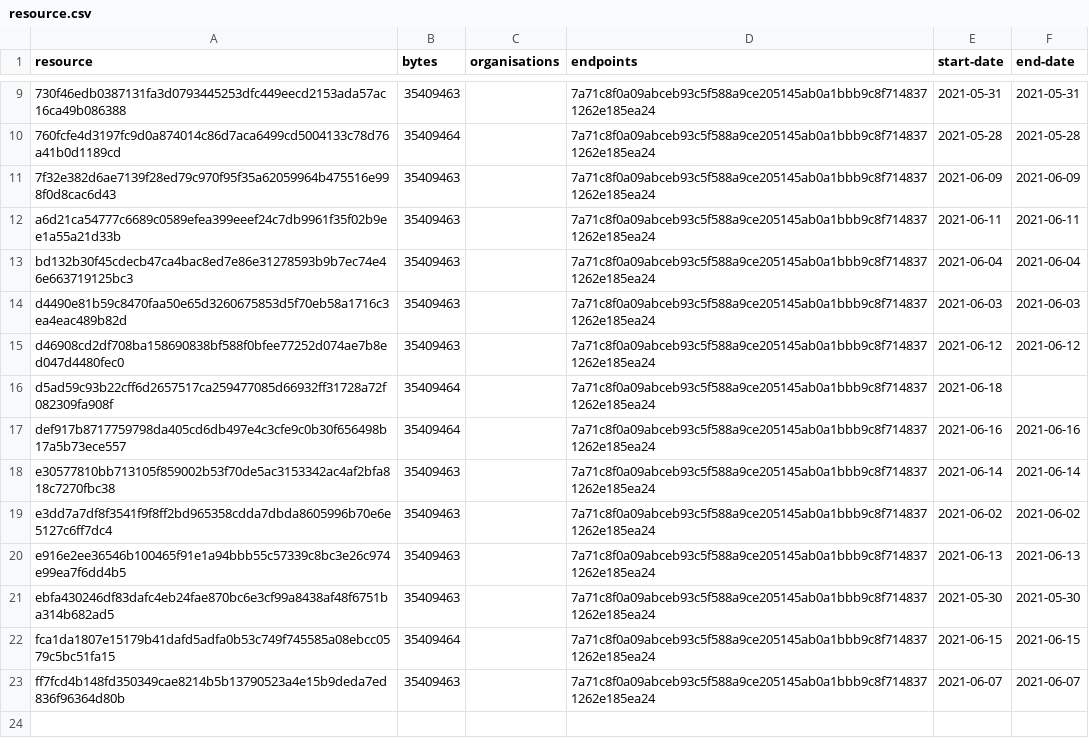
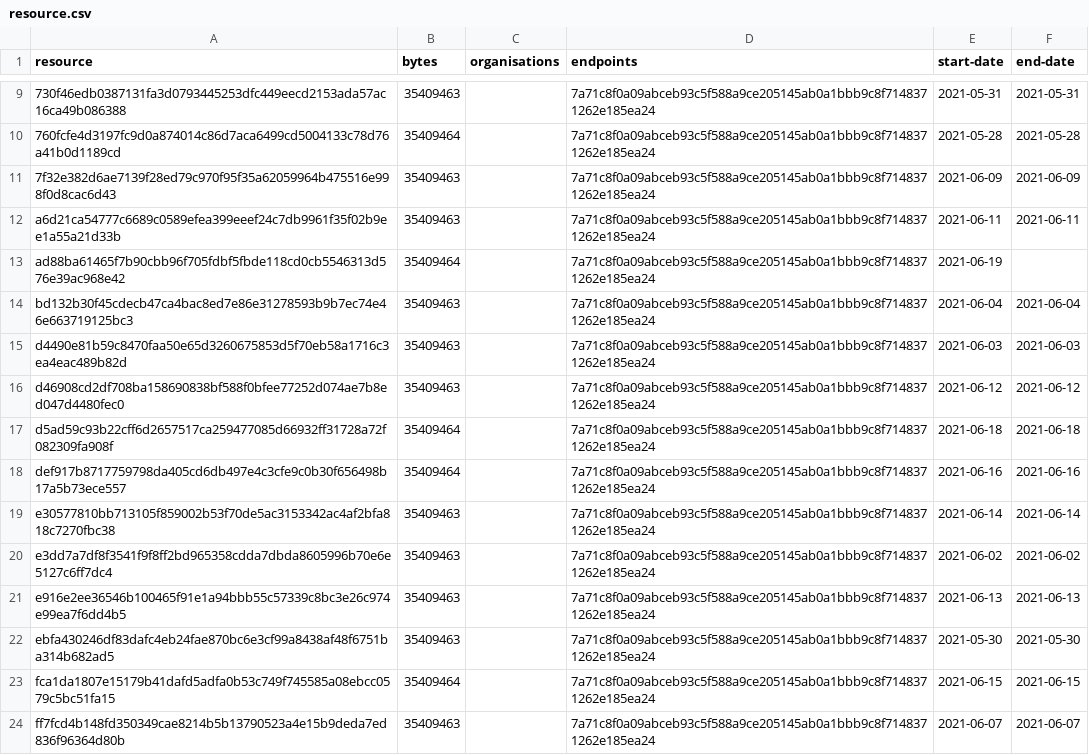
Before and after one commit to digital-land/green-belt-collection, a CSV file: collection/resource.csv, drawn as a sheet; only a part is shown, gaps mark what is left out.

```diff
--- a/collection/resource.csv
+++ b/collection/resource.csv
@@ -12,2 +12,3 @@ resource,bytes,organisations,endpoints,start-date,end-date
 a6d21ca54777c6689c0589efea399eeef24c7db9961f35f02b9ee1a55a21d33b,35409463,,7a71c8f0a09abceb93c5f588a9ce205145ab0a1bbb9c8f7148371262e185ea24,2021-06-11,2021-06-11
+ad88ba61465f7b90cbb96f705fdbf5fbde118cd0cb5546313d576e39ac968e42,35409464,,7a71c8f0a09abceb93c5f588a9ce205145ab0a1bbb9c8f7148371262e185ea24,2021-06-19,
 bd132b30f45cdecb47ca4bac8ed7e86e31278593b9b7ec74e46e663719125bc3,35409463,,7a71c8f0a09abceb93c5f588a9ce205145ab0a1bbb9c8f7148371262e185ea24,2021-06-04,2021-06-04
@@ -15,3 +16,3 @@ d4490e81b59c8470faa50e65d3260675853d5f70eb58a1716c3ea4eac489b82d,35409463,,7a71c
 d46908cd2df708ba158690838bf588f0bfee77252d074ae7b8ed047d4480fec0,35409463,,7a71c8f0a09abceb93c5f588a9ce205145ab0a1bbb9c8f7148371262e185ea24,2021-06-12,2021-06-12
-d5ad59c93b22cff6d2657517ca259477085d66932ff31728a72f082309fa908f,35409464,,7a71c8f0a09abceb93c5f588a9ce205145ab0a1bbb9c8f7148371262e185ea24,2021-06-18,
+d5ad59c93b22cff6d2657517ca259477085d66932ff31728a72f082309fa908f,35409464,,7a71c8f0a09abceb93c5f588a9ce205145ab0a1bbb9c8f7148371262e185ea24,2021-06-18,2021-06-18
 def917b8717759798da405cd6db497e4c3cfe9c0b30f656498b17a5b73ece557,35409464,,7a71c8f0a09abceb93c5f588a9ce205145ab0a1bbb9c8f7148371262e185ea24,2021-06-16,2021-06-16
```
Also changed, not shown: collection/log.csv, 1 other file.
